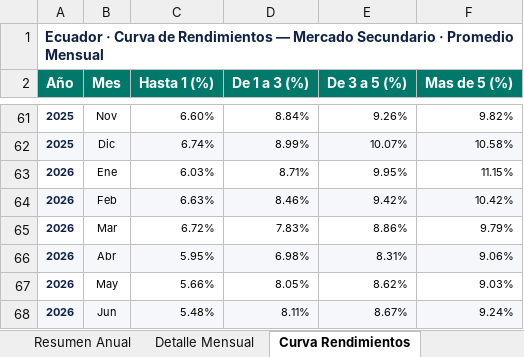
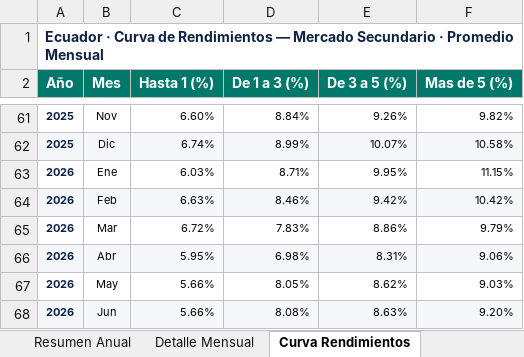
Before and after one commit to lorenzmaldo/aequus-economics, an Excel workbook: deuda-interna/deuda_interna_resumen.xlsx, sheet Curva Rendimientos, drawn as a sheet; only a part is shown, gaps mark what is left out; values as stored, in another font and other column widths than the file's, no borders; the diff names each change by its address in the sheet, - before the commit and + after, or states it on an @@ line.

```diff
--- a/deuda-interna/deuda_interna_resumen.xlsx (sheet Curva Rendimientos)
+++ b/deuda-interna/deuda_interna_resumen.xlsx (sheet Curva Rendimientos)
-C68 (Hasta 1 (%)): 5.48%
+C68 (Hasta 1 (%)): 5.66%
-D68 (De 1 a 3 (%)): 8.11%
+D68 (De 1 a 3 (%)): 8.08%
-E68 (De 3 a 5 (%)): 8.67%
+E68 (De 3 a 5 (%)): 8.63%
-F68 (Mas de 5 (%)): 9.24%
+F68 (Mas de 5 (%)): 9.20%
```
Also changed, not shown: sheet Transacciones, sheet Resumen Anual, sheet Detalle Mensual, 3 other files.
